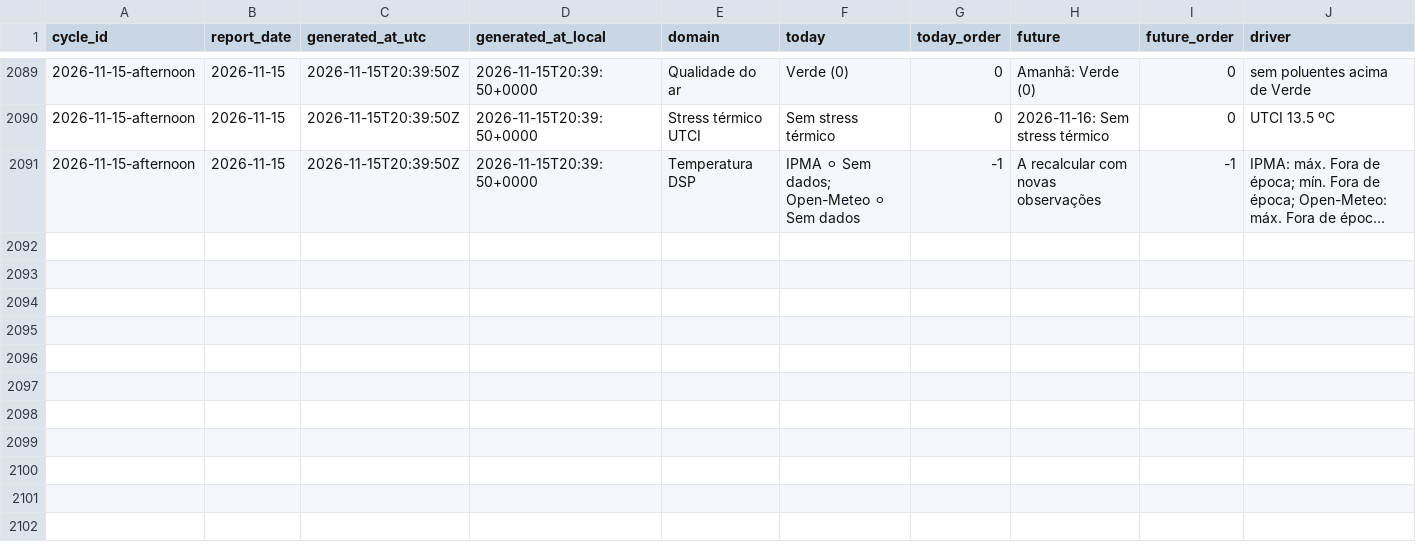
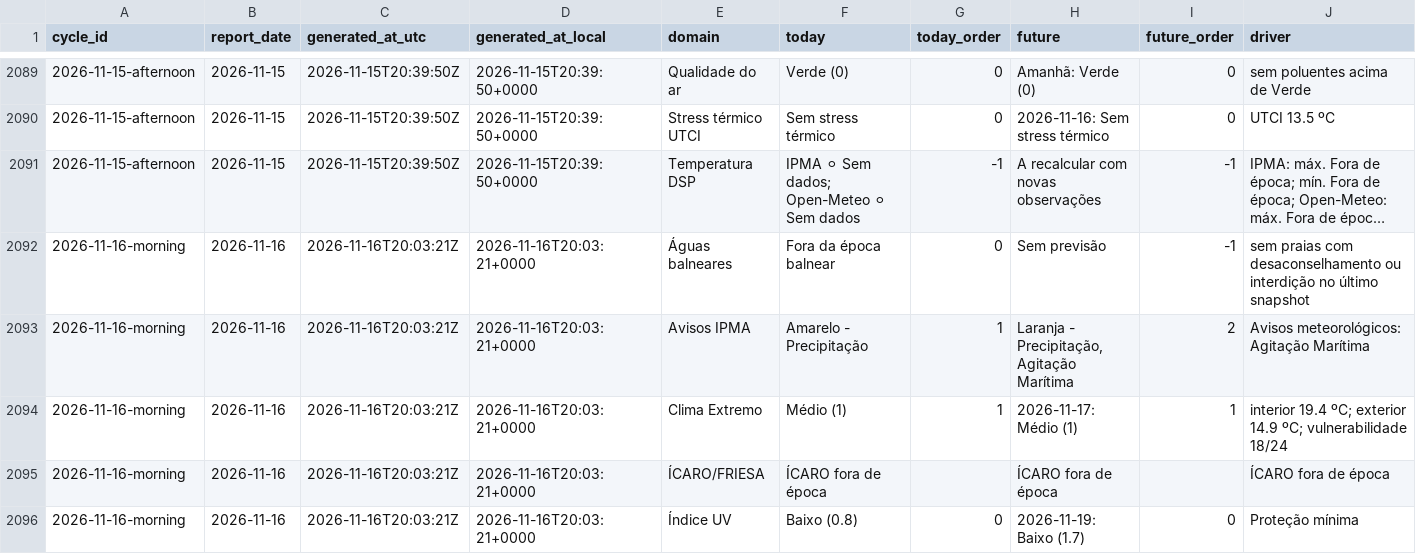
Before and after one commit to DBLQA90/qualar_matosinhos, a CSV file: data/daily_report_signal_snapshots.csv, drawn as a sheet; only a part is shown, gaps mark what is left out; long unchanged cells end in …; rows hold the shown columns only; the diff covers the shown part only; the diff names each change by its address in the sheet, - before the commit and + after, or states it on an @@ line.

```diff
--- a/data/daily_report_signal_snapshots.csv
+++ b/data/daily_report_signal_snapshots.csv
+row 2092: 2026-11-16-morning | 2026-11-16 | 2026-11-16T20:03:21Z | 2026-11-16T20:03:21+0000 | Águas balneares | Fora da época balnear | 0 | Sem previsão | -1 | sem praias com desaconselhamento ou interdição no último snapshot
+row 2093: 2026-11-16-morning | 2026-11-16 | 2026-11-16T20:03:21Z | 2026-11-16T20:03:21+0000 | Avisos IPMA | Amarelo - Precipitação | 1 | Laranja - Precipitação, Agitação Marítima | 2 | Avisos meteorológicos: Agitação Marítima
+row 2094: 2026-11-16-morning | 2026-11-16 | 2026-11-16T20:03:21Z | 2026-11-16T20:03:21+0000 | Clima Extremo | Médio (1) | 1 | 2026-11-17: Médio (1) | 1 | interior 19.4 ºC; exterior 14.9 ºC; vulnerabilidade 18/24
+row 2095: 2026-11-16-morning | 2026-11-16 | 2026-11-16T20:03:21Z | 2026-11-16T20:03:21+0000 | ÍCARO/FRIESA | ÍCARO fora de época |  | ÍCARO fora de época |  | ÍCARO fora de época
+row 2096: 2026-11-16-morning | 2026-11-16 | 2026-11-16T20:03:21Z | 2026-11-16T20:03:21+0000 | Índice UV | Baixo (0.8) | 0 | 2026-11-19: Baixo (1.7) | 0 | Proteção mínima
```
Also changed, not shown: 5 added rows elsewhere in this file, data/pipeline_source_status_latest.csv, data/workflow_run_markers.csv, 3 other files.
